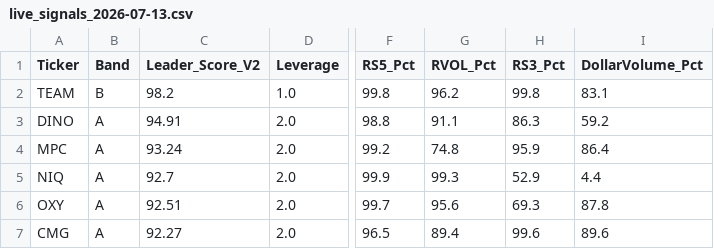
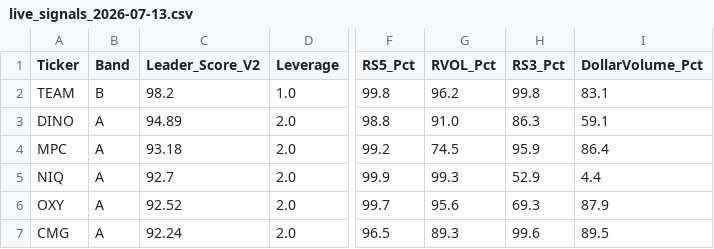
Before and after one commit to Skymatrixpartners/leader-score-v2-signals, a CSV file: output/signals/live_signals_2026-07-13.csv, drawn as a sheet; only a part is shown, gaps mark what is left out; the diff names each change by its address in the sheet, - before the commit and + after, or states it on an @@ line.

```diff
--- a/output/signals/live_signals_2026-07-13.csv
+++ b/output/signals/live_signals_2026-07-13.csv
-C3 (Leader_Score_V2): 94.91
+C3 (Leader_Score_V2): 94.89
-G3 (RVOL_Pct): 91.1
+G3 (RVOL_Pct): 91.0
-I3 (DollarVolume_Pct): 59.2
+I3 (DollarVolume_Pct): 59.1
-C4 (Leader_Score_V2): 93.24
+C4 (Leader_Score_V2): 93.18
-G4 (RVOL_Pct): 74.8
+G4 (RVOL_Pct): 74.5
-C6 (Leader_Score_V2): 92.51
+C6 (Leader_Score_V2): 92.52
-I6 (DollarVolume_Pct): 87.8
+I6 (DollarVolume_Pct): 87.9
-C7 (Leader_Score_V2): 92.27
+C7 (Leader_Score_V2): 92.24
-G7 (RVOL_Pct): 89.4
+G7 (RVOL_Pct): 89.3
-I7 (DollarVolume_Pct): 89.6
+I7 (DollarVolume_Pct): 89.5
```
Also changed, not shown: 1 other file.
